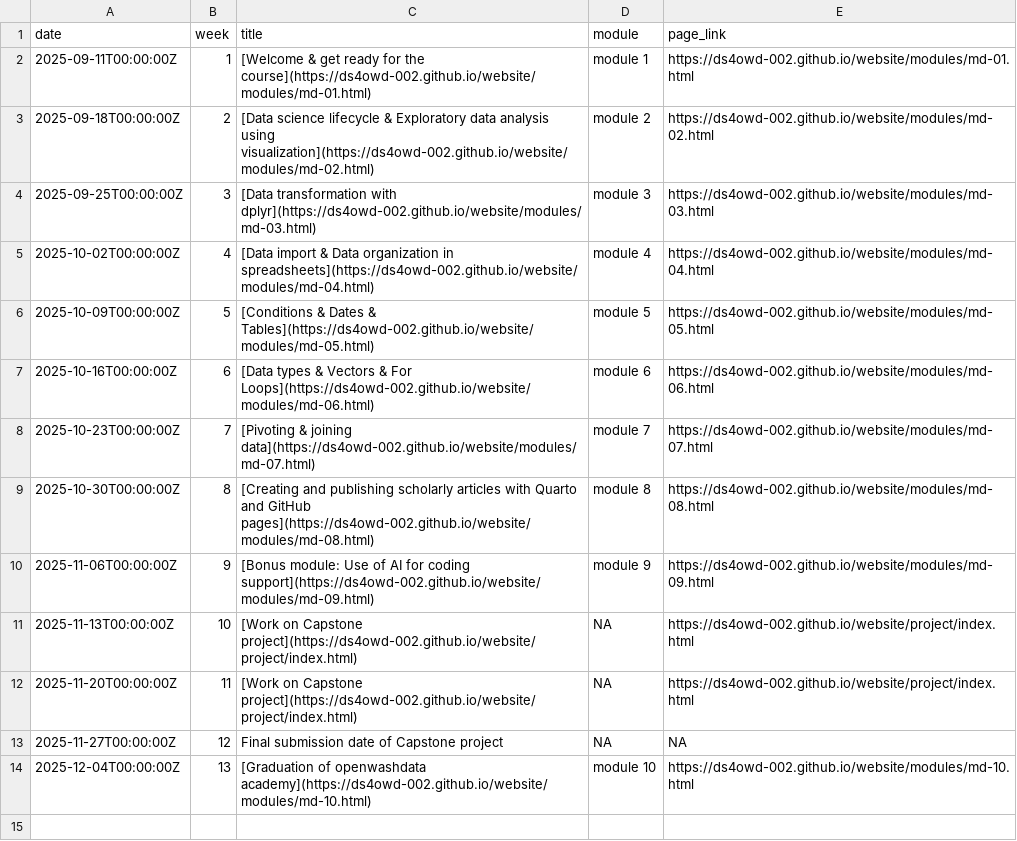
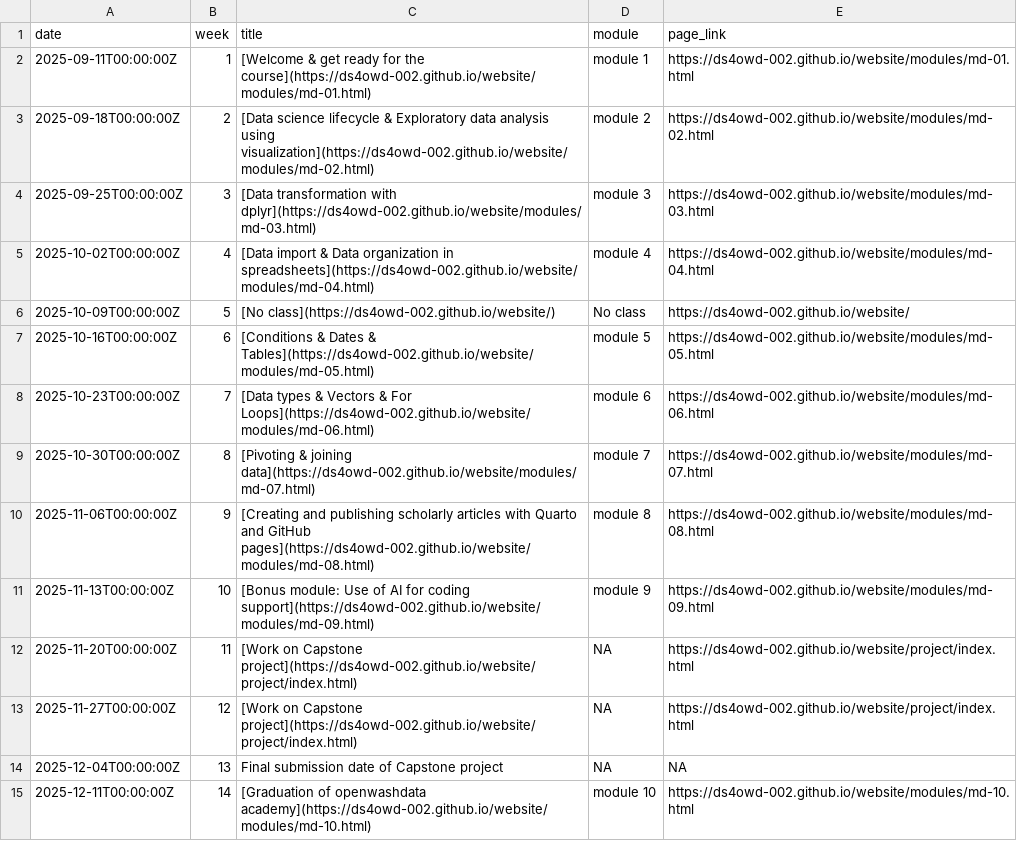
Before and after one commit to ds4owd-002/website, a CSV file: data/tbl-01-ds4owd-002-course-schedule.csv, drawn as a sheet.

```diff
--- a/data/tbl-01-ds4owd-002-course-schedule.csv
+++ b/data/tbl-01-ds4owd-002-course-schedule.csv
@@ -5,10 +5,11 @@ date,week,title,module,page_link
 2025-10-02T00:00:00Z,4,[Data import & Data organization in spreadsheets](https://ds4owd-002.github.io/website/modules/md-04.html),module 4,https://ds4owd-002.github.io/website/modules/md-04.html
-2025-10-09T00:00:00Z,5,[Conditions & Dates & Tables](https://ds4owd-002.github.io/website/modules/md-05.html),module 5,https://ds4owd-002.github.io/website/modules/md-05.html
-2025-10-16T00:00:00Z,6,[Data types & Vectors & For Loops](https://ds4owd-002.github.io/website/modules/md-06.html),module 6,https://ds4owd-002.github.io/website/modules/md-06.html
-2025-10-23T00:00:00Z,7,[Pivoting & joining data](https://ds4owd-002.github.io/website/modules/md-07.html),module 7,https://ds4owd-002.github.io/website/modules/md-07.html
-2025-10-30T00:00:00Z,8,[Creating and publishing scholarly articles with Quarto and GitHub pages](https://ds4owd-002.github.io/website/modules/md-08.html),module 8,https://ds4owd-002.github.io/website/modules/md-08.html
-2025-11-06T00:00:00Z,9,[Bonus module: Use of AI for coding support](https://ds4owd-002.github.io/website/modules/md-09.html),module 9,https://ds4owd-002.github.io/website/modules/md-09.html
-2025-11-13T00:00:00Z,10,[Work on Capstone project](https://ds4owd-002.github.io/website/project/index.html),NA,https://ds4owd-002.github.io/website/project/index.html
+2025-10-09T00:00:00Z,5,[No class](https://ds4owd-002.github.io/website/),No class,https://ds4owd-002.github.io/website/
+2025-10-16T00:00:00Z,6,[Conditions & Dates & Tables](https://ds4owd-002.github.io/website/modules/md-05.html),module 5,https://ds4owd-002.github.io/website/modules/md-05.html
+2025-10-23T00:00:00Z,7,[Data types & Vectors & For Loops](https://ds4owd-002.github.io/website/modules/md-06.html),module 6,https://ds4owd-002.github.io/website/modules/md-06.html
+2025-10-30T00:00:00Z,8,[Pivoting & joining data](https://ds4owd-002.github.io/website/modules/md-07.html),module 7,https://ds4owd-002.github.io/website/modules/md-07.html
+2025-11-06T00:00:00Z,9,[Creating and publishing scholarly articles with Quarto and GitHub pages](https://ds4owd-002.github.io/website/modules/md-08.html),module 8,https://ds4owd-002.github.io/website/modules/md-08.html
+2025-11-13T00:00:00Z,10,[Bonus module: Use of AI for coding support](https://ds4owd-002.github.io/website/modules/md-09.html),module 9,https://ds4owd-002.github.io/website/modules/md-09.html
 2025-11-20T00:00:00Z,11,[Work on Capstone project](https://ds4owd-002.github.io/website/project/index.html),NA,https://ds4owd-002.github.io/website/project/index.html
-2025-11-27T00:00:00Z,12,Final submission date of Capstone project,NA,NA
-2025-12-04T00:00:00Z,13,[Graduation of openwashdata academy](https://ds4owd-002.github.io/website/modules/md-10.html),module 10,https://ds4owd-002.github.io/website/modules/md-10.html
+2025-11-27T00:00:00Z,12,[Work on Capstone project](https://ds4owd-002.github.io/website/project/index.html),NA,https://ds4owd-002.github.io/website/project/index.html
+2025-12-04T00:00:00Z,13,Final submission date of Capstone project,NA,NA
+2025-12-11T00:00:00Z,14,[Graduation of openwashdata academy](https://ds4owd-002.github.io/website/modules/md-10.html),module 10,https://ds4owd-002.github.io/website/modules/md-10.html
```
Also changed, not shown: data/tbl-02-ds4owd-002-learning-objectives.csv, 7 other files.
